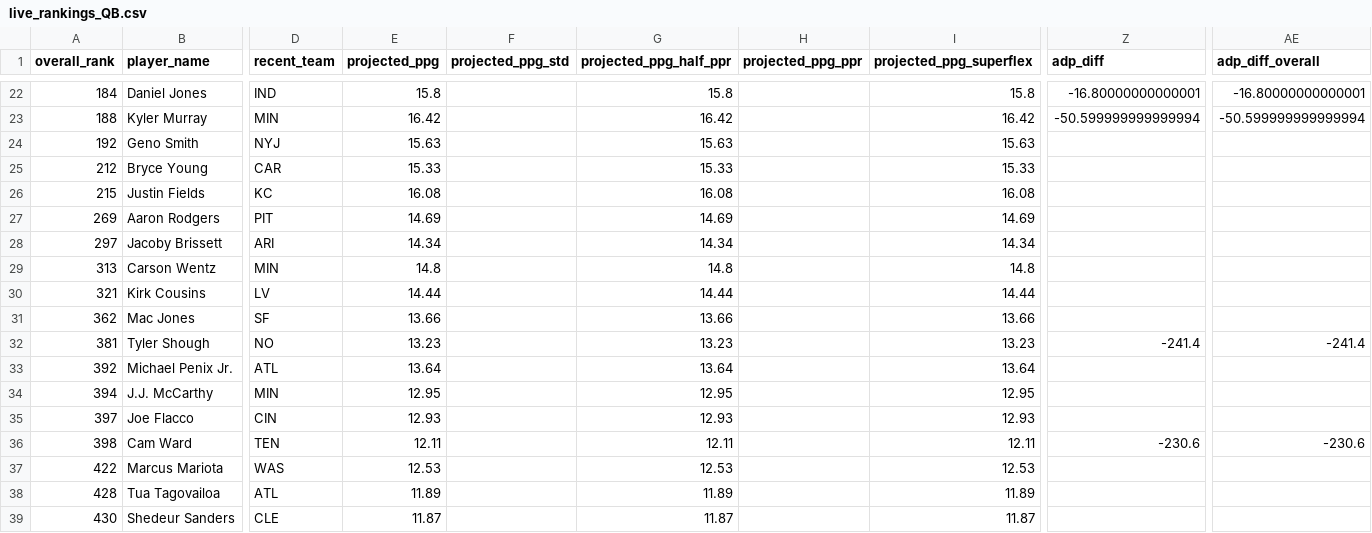
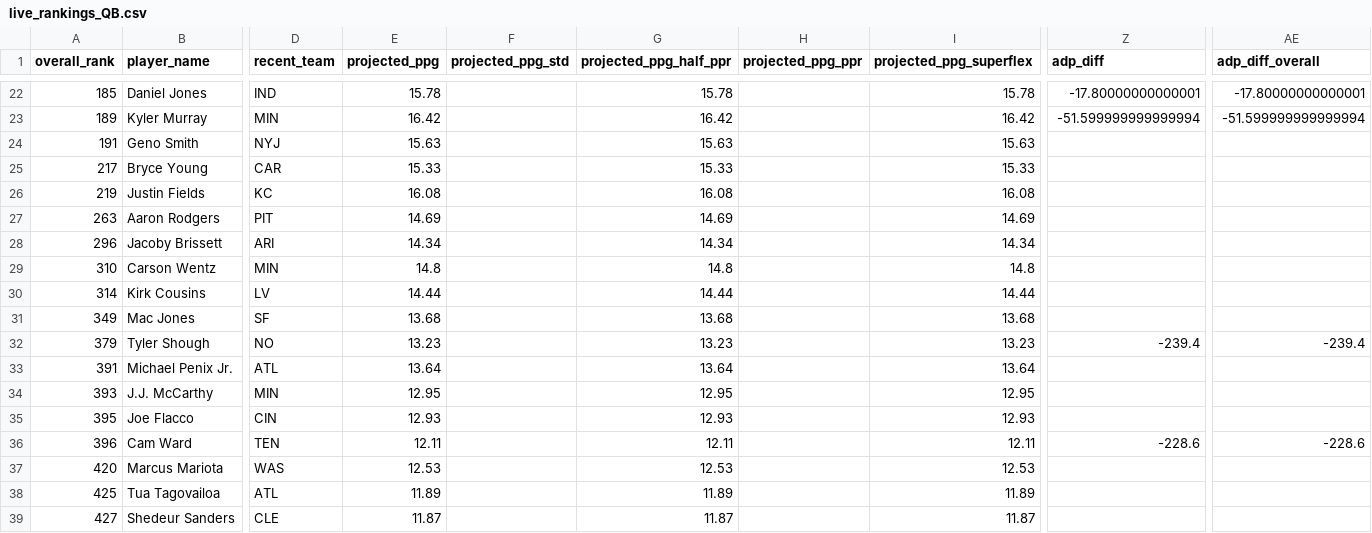
Before and after one commit to colorb41/gavfather-site, a CSV file: public/rankings/live_rankings_QB.csv, drawn as a sheet; only a part is shown, gaps mark what is left out; the diff covers the shown part only; the diff names each change by its address in the sheet, - before the commit and + after, or states it on an @@ line.

```diff
--- a/public/rankings/live_rankings_QB.csv
+++ b/public/rankings/live_rankings_QB.csv
-A22 (overall_rank): 184
+A22 (overall_rank): 185
-E22 (projected_ppg): 15.8
+E22 (projected_ppg): 15.78
-G22 (projected_ppg_half_ppr): 15.8
+G22 (projected_ppg_half_ppr): 15.78
-I22 (projected_ppg_superflex): 15.8
+I22 (projected_ppg_superflex): 15.78
-Z22 (adp_diff): -16.80000000000001
+Z22 (adp_diff): -17.80000000000001
-AE22 (adp_diff_overall): -16.80000000000001
+AE22 (adp_diff_overall): -17.80000000000001
-A23 (overall_rank): 188
+A23 (overall_rank): 189
-Z23 (adp_diff): -50.599999999999994
+Z23 (adp_diff): -51.599999999999994
-AE23 (adp_diff_overall): -50.599999999999994
+AE23 (adp_diff_overall): -51.599999999999994
-A24 (overall_rank): 192
+A24 (overall_rank): 191
-A25 (overall_rank): 212
+A25 (overall_rank): 217
-A26 (overall_rank): 215
+A26 (overall_rank): 219
-A27 (overall_rank): 269
+A27 (overall_rank): 263
-A28 (overall_rank): 297
+A28 (overall_rank): 296
-A29 (overall_rank): 313
+A29 (overall_rank): 310
-A30 (overall_rank): 321
+A30 (overall_rank): 314
-A31 (overall_rank): 362
+A31 (overall_rank): 349
-E31 (projected_ppg): 13.66
+E31 (projected_ppg): 13.68
-G31 (projected_ppg_half_ppr): 13.66
+G31 (projected_ppg_half_ppr): 13.68
-I31 (projected_ppg_superflex): 13.66
+I31 (projected_ppg_superflex): 13.68
-A32 (overall_rank): 381
+A32 (overall_rank): 379
-Z32 (adp_diff): -241.4
+Z32 (adp_diff): -239.4
-AE32 (adp_diff_overall): -241.4
+AE32 (adp_diff_overall): -239.4
-A33 (overall_rank): 392
+A33 (overall_rank): 391
-A34 (overall_rank): 394
+A34 (overall_rank): 393
-A35 (overall_rank): 397
+A35 (overall_rank): 395
-A36 (overall_rank): 398
+A36 (overall_rank): 396
-Z36 (adp_diff): -230.6
+Z36 (adp_diff): -228.6
-AE36 (adp_diff_overall): -230.6
+AE36 (adp_diff_overall): -228.6
-A37 (overall_rank): 422
+A37 (overall_rank): 420
-A38 (overall_rank): 428
+A38 (overall_rank): 425
-A39 (overall_rank): 430
+A39 (overall_rank): 427
```
Also changed, not shown: 1 added row, 1 removed row and 90 edited cells elsewhere in this file, public/rankings/live_rankings.csv, public/rankings/live_rankings_RB.csv, 6 other files.
